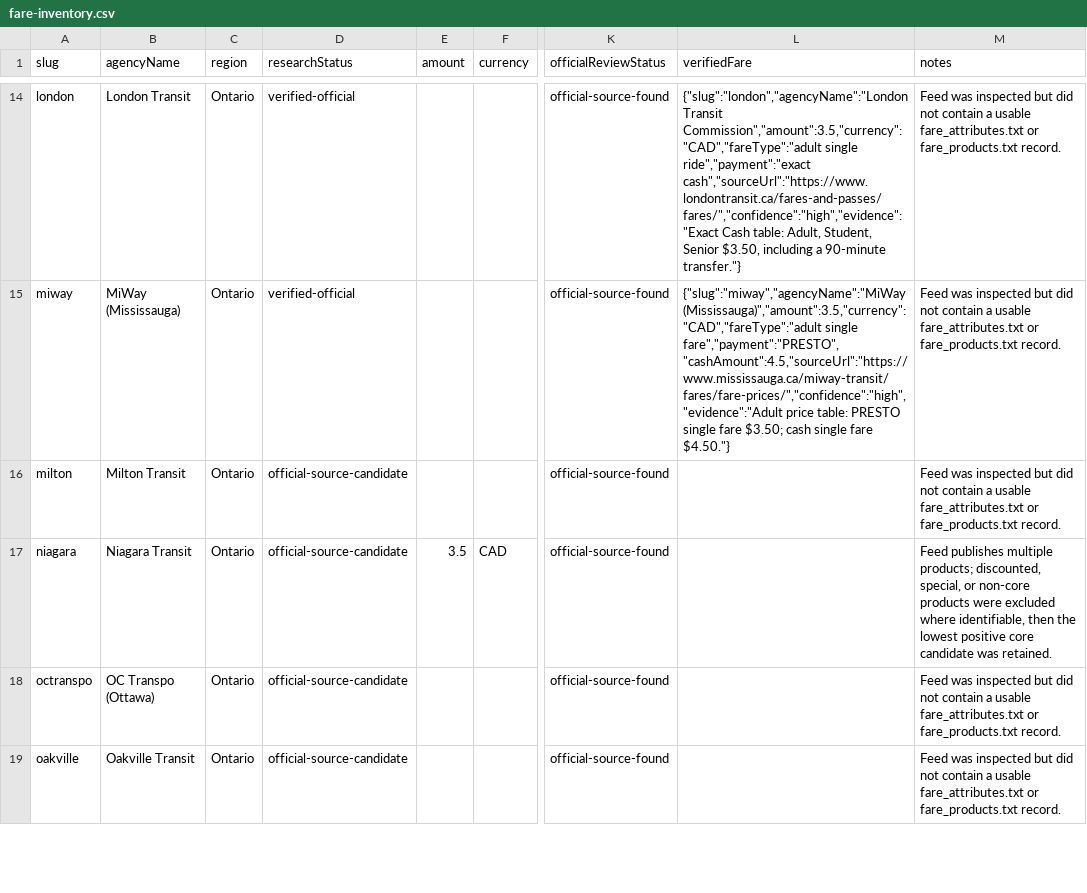
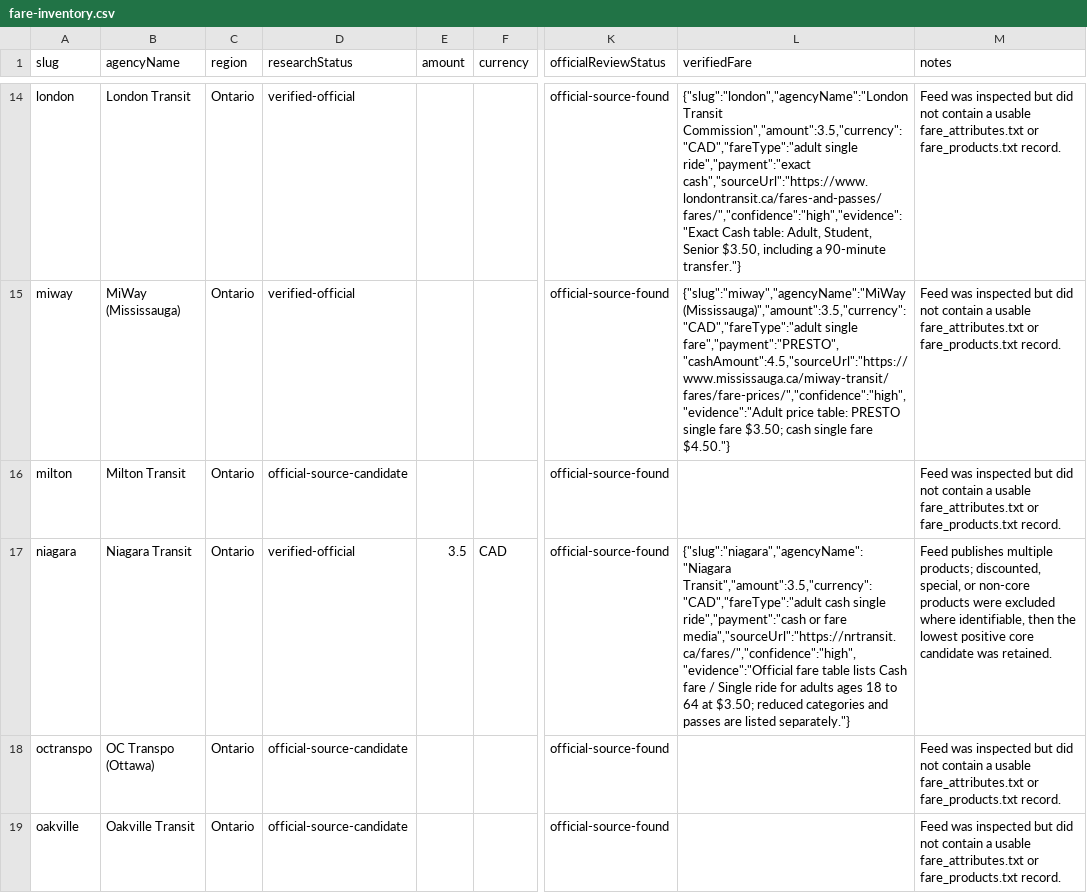
Before and after one commit to Civic-Minds/Atlas, a CSV file: docs/research/fare-inventory-2026-09-30/fare-inventory.csv, drawn as a sheet; only a part is shown, gaps mark what is left out; the diff covers the shown part only; the diff names each change by its address in the sheet, - before the commit and + after, or states it on an @@ line.

Commit message:
Verify additional Canadian fare pages

```diff
--- a/docs/research/fare-inventory-2026-09-30/fare-inventory.csv
+++ b/docs/research/fare-inventory-2026-09-30/fare-inventory.csv
-D17 (researchStatus): official-source-candidate
+D17 (researchStatus): verified-official
-L17 (verifiedFare): (empty)
+L17 (verifiedFare): {"slug":"niagara","agencyName":"Niagara Transit","amount":3.5,"currency":"CAD","fareType":"adult cash single ride","payment":"cash or fare media","sourceUrl":"https://nrtransit.ca/fares/","confidence":"high","evidence":"Official fare table lists Cash fare / Single ride for adults ages 18 to 64 at $3.50; reduced categories and passes are listed separately."}
```
Also changed, not shown: 4 edited cells elsewhere in this file, 3 other files.
